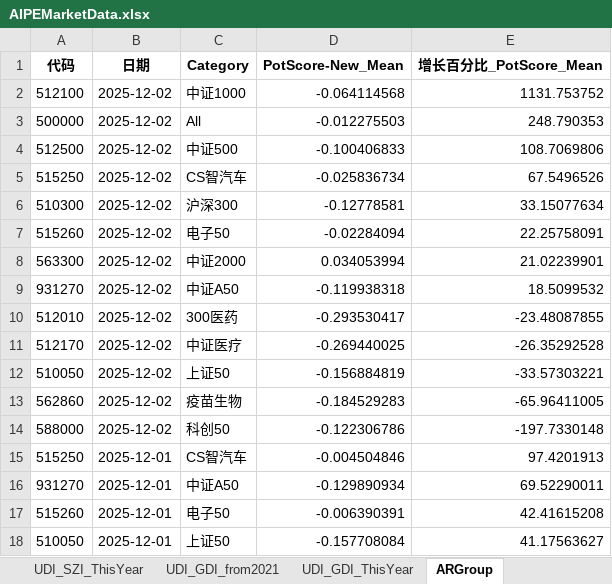
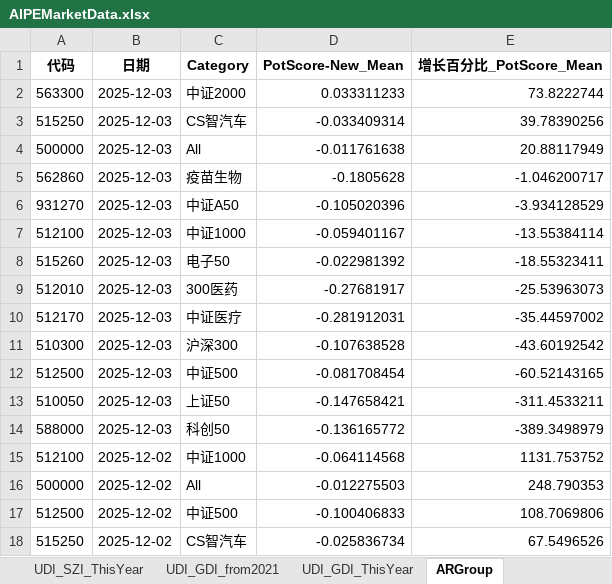
Before and after one commit to digital-era/AIPEMarketData, an Excel workbook: data/AIPEMarketData.xlsx, sheet ARGroup, drawn as a sheet; only a part is shown; the shorter side is filled out with more unchanged rows; values as stored, in another font and other column widths than the file's, no borders; the diff names each change by its address in the sheet, - before the commit and + after, or states it on an @@ line.

```diff
--- a/data/AIPEMarketData.xlsx (sheet ARGroup)
+++ b/data/AIPEMarketData.xlsx (sheet ARGroup)
+row 2: 563300 | 2025-12-03 | 中证2000 | 0.033311233 | 73.8222744
+row 3: 515250 | 2025-12-03 | CS智汽车 | -0.033409314 | 39.78390256
+row 4: 500000 | 2025-12-03 | All | -0.011761638 | 20.88117949
+row 5: 562860 | 2025-12-03 | 疫苗生物 | -0.1805628 | -1.046200717
+row 6: 931270 | 2025-12-03 | 中证A50 | -0.105020396 | -3.934128529
+row 7: 512100 | 2025-12-03 | 中证1000 | -0.059401167 | -13.55384114
+row 8: 515260 | 2025-12-03 | 电子50 | -0.022981392 | -18.55323411
+row 9: 512010 | 2025-12-03 | 300医药 | -0.27681917 | -25.53963073
+row 10: 512170 | 2025-12-03 | 中证医疗 | -0.281912031 | -35.44597002
+row 11: 510300 | 2025-12-03 | 沪深300 | -0.107638528 | -43.60192542
+row 12: 512500 | 2025-12-03 | 中证500 | -0.081708454 | -60.52143165
+row 13: 510050 | 2025-12-03 | 上证50 | -0.147658421 | -311.4533211
+row 14: 588000 | 2025-12-03 | 科创50 | -0.136165772 | -389.3498979
```
Also changed, not shown: sheet DistributeHotIndustry, sheet PriceThisYearChange, sheet TopStockIn5DaysMainFund, sheet TopStockInTopPotScore, sheet PriceChangeFrom2021, sheet ShareChangeFrom2021, 7 more sheets, 15 other files.
